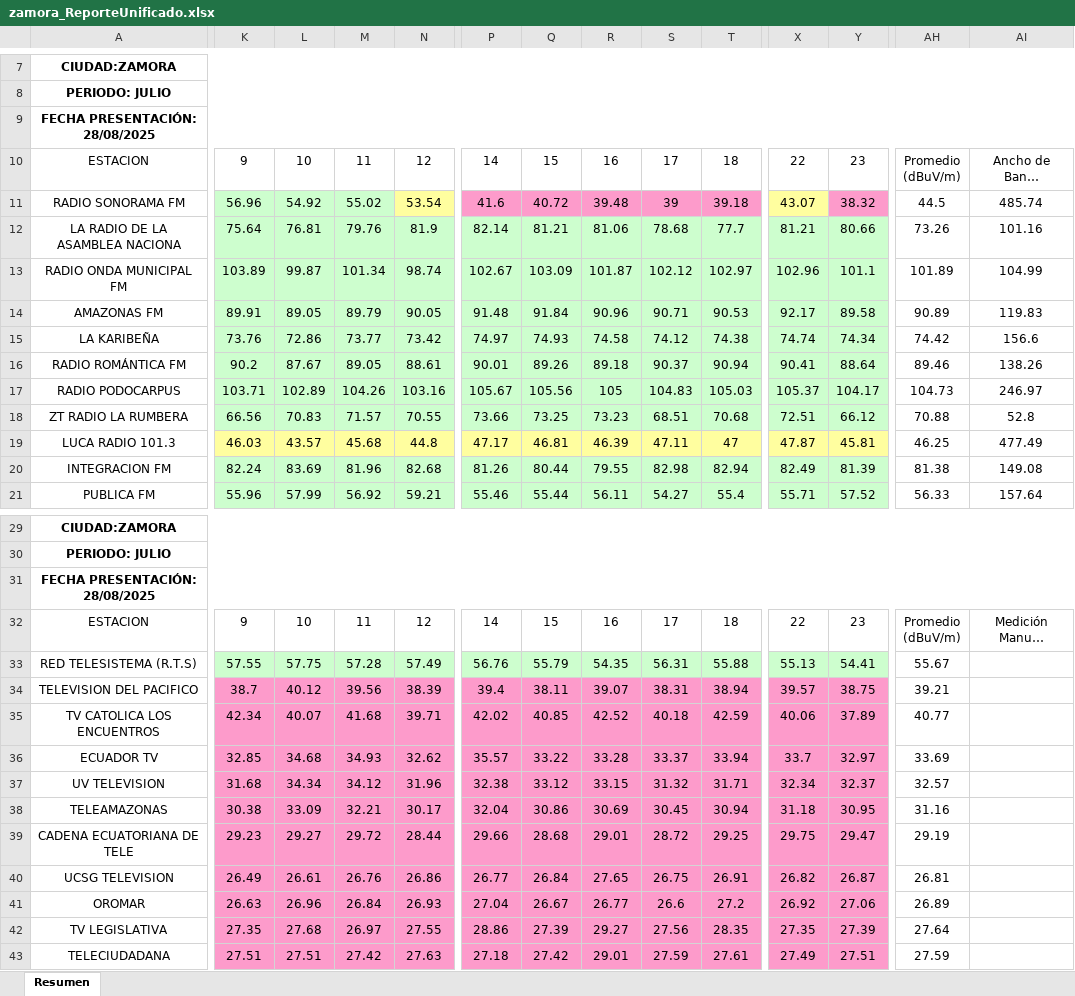
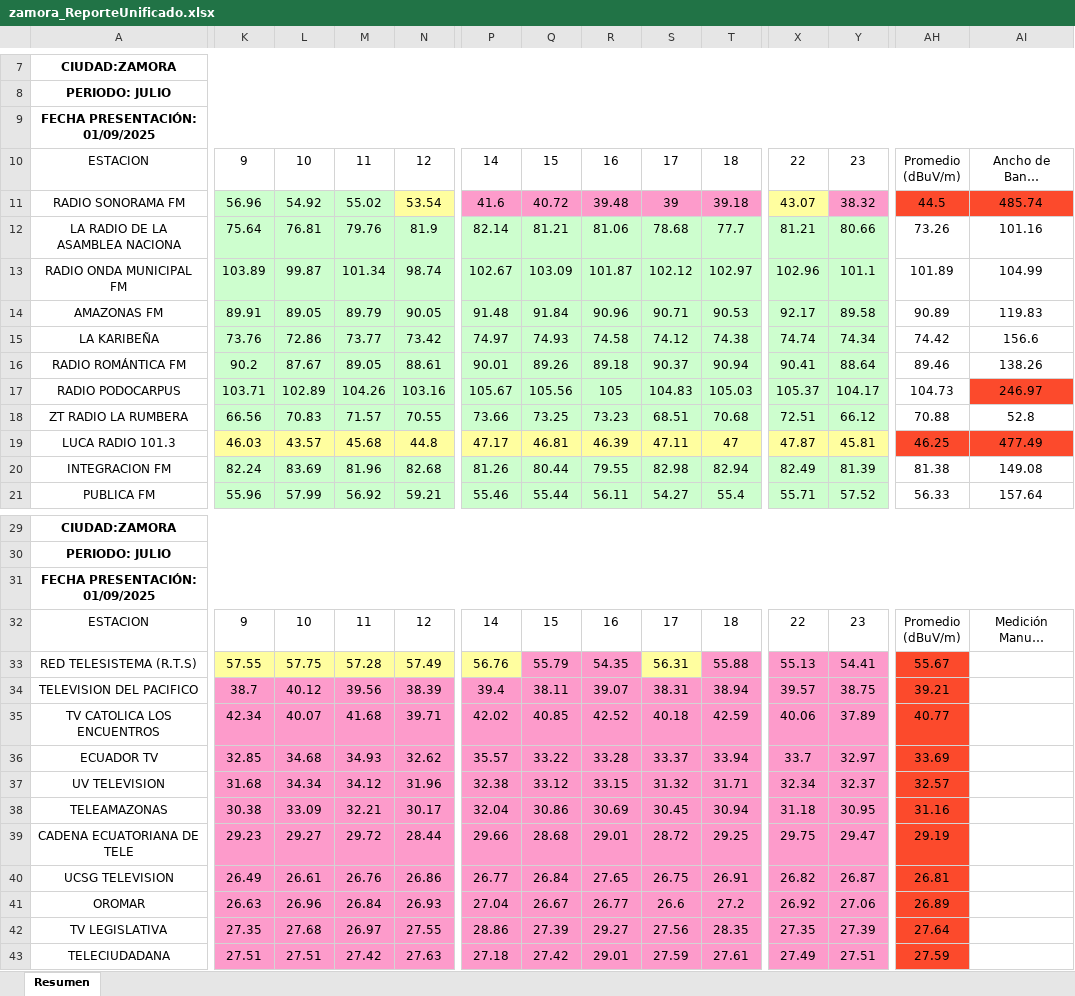
Before and after one commit to mbermio333/ProcesamientoDatosMensual, an Excel workbook: ReportesUnificados/zamora_ReporteUnificado.xlsx, sheet Resumen, drawn as a sheet; only a part is shown, gaps mark what is left out; long unchanged cells end in …; values as stored, in another font and other column widths than the file's, no borders; charts and pictures not drawn; the diff covers the shown part only; the diff names each change by its address in the sheet, - before the commit and + after, or states it on an @@ line.

```diff
--- a/ReportesUnificados/zamora_ReporteUnificado.xlsx (sheet Resumen)
+++ b/ReportesUnificados/zamora_ReporteUnificado.xlsx (sheet Resumen)
-A9: FECHA PRESENTACIÓN: 28/08/2025
+A9: FECHA PRESENTACIÓN: 01/09/2025
-AH11:AI11 fill: none
+AH11:AI11 fill: #FC4A2C
-AI17 fill: none
+AI17 fill: #FC4A2C
-AH19:AI19 fill: none
+AH19:AI19 fill: #FC4A2C
-A31: FECHA PRESENTACIÓN: 28/08/2025
+A31: FECHA PRESENTACIÓN: 01/09/2025
-K33:N33 fill: #CDFECE
+K33:N33 fill: #FFFE9F
-P33 fill: #CDFECE
+P33 fill: #FFFE9F
-Q33:R33 fill: #CDFECE
+Q33:R33 fill: #FD9BCB
-S33 fill: #CDFECE
+S33 fill: #FFFE9F
-T33 fill: #CDFECE
+T33 fill: #FD9BCB
-X33:Y33 fill: #CDFECE
+X33:Y33 fill: #FD9BCB
-AH33:AH43 fill: none
+AH33:AH43 fill: #FC4A2C
```
Also changed, not shown: cell formats elsewhere in this sheet, ReportesUnificados/cañar_ReporteUnificado.xlsx, ReportesUnificados/loja_ReporteUnificado.xlsx, 3 other files.
